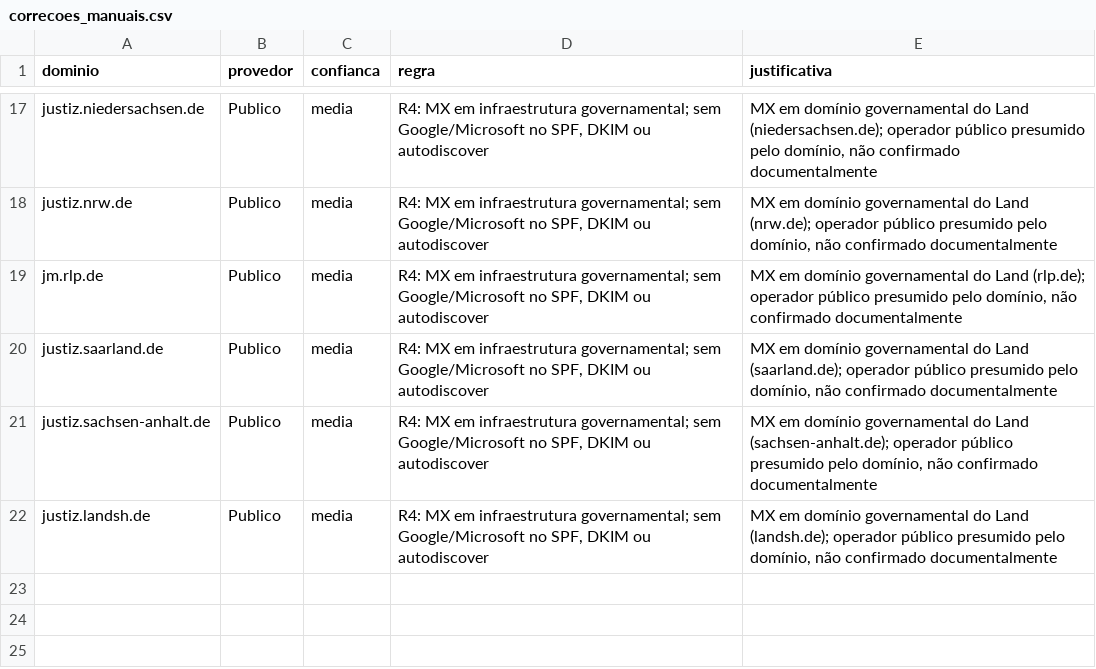
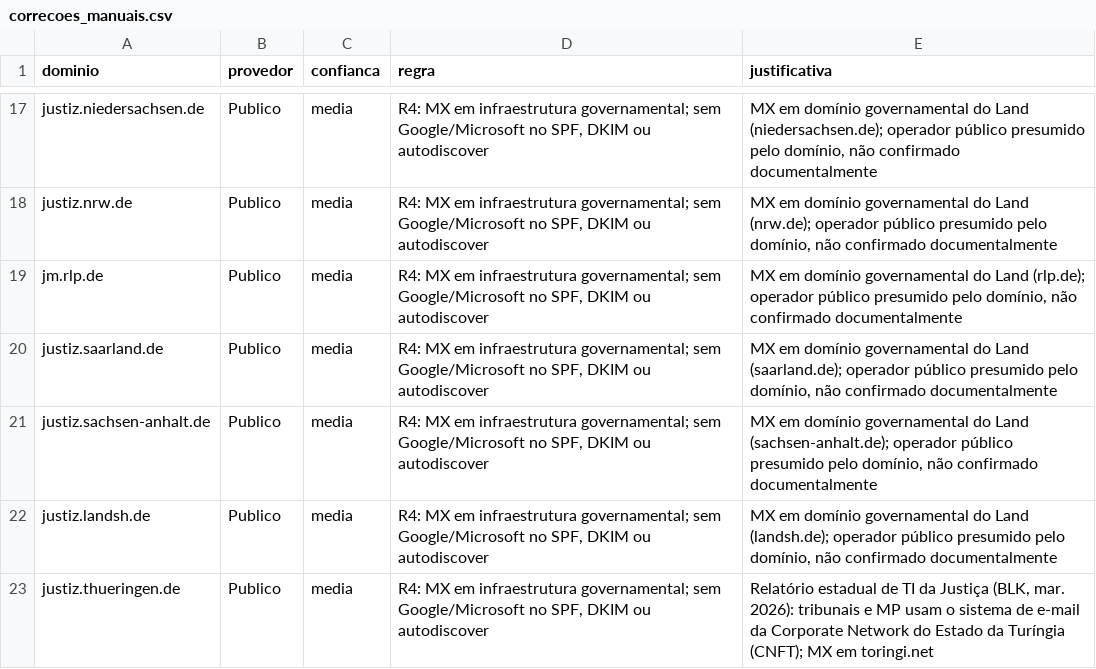
Before and after one commit to mancano-tales/soberania-judiciario, a CSV file: data/correcoes_manuais.csv, drawn as a sheet; only a part is shown, gaps mark what is left out; the diff names each change by its address in the sheet, - before the commit and + after, or states it on an @@ line.

```diff
--- a/data/correcoes_manuais.csv
+++ b/data/correcoes_manuais.csv
+row 23: justiz.thueringen.de | Publico | media | R4: MX em infraestrutura governamental; sem Google/Microsoft no SPF, DKIM ou autodiscover | Relatório estadual de TI da Justiça (BLK, mar. 2026): tribunais e MP usam o sistema de e-mail da Corporate Network do Estado da Turíngia (CNFT); MX em toringi.net
```
Also changed, not shown: data/resultados/provedores_2026-10-10T1955Z.csv, qualitativo/fontes.csv, 2 other files.
